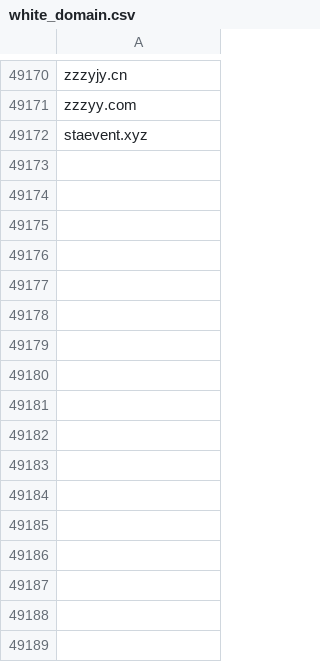
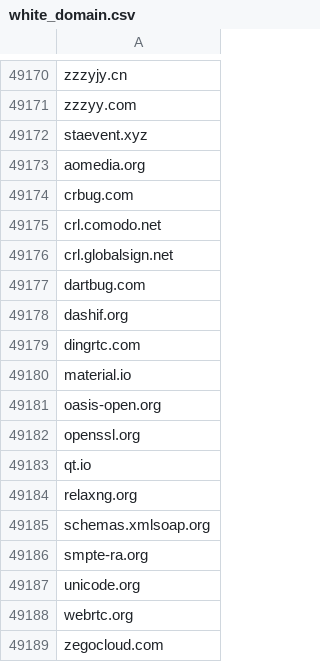
Before and after one commit to CodeFarmer10/app_analysis, a CSV file: backend/tools/white_domain.csv, drawn as a sheet; only a part is shown, gaps mark what is left out.

```diff
--- a/backend/tools/white_domain.csv
+++ b/backend/tools/white_domain.csv
@@ -49172 +49172,18 @@ zzzyy.com
 staevent.xyz
+aomedia.org
+crbug.com
+crl.comodo.net
+crl.globalsign.net
+dartbug.com
+dashif.org
+dingrtc.com
+material.io
+oasis-open.org
+openssl.org
+qt.io
+relaxng.org
+schemas.xmlsoap.org
+smpte-ra.org
+unicode.org
+webrtc.org
+zegocloud.com
```
Also changed, not shown: 2 other files.
